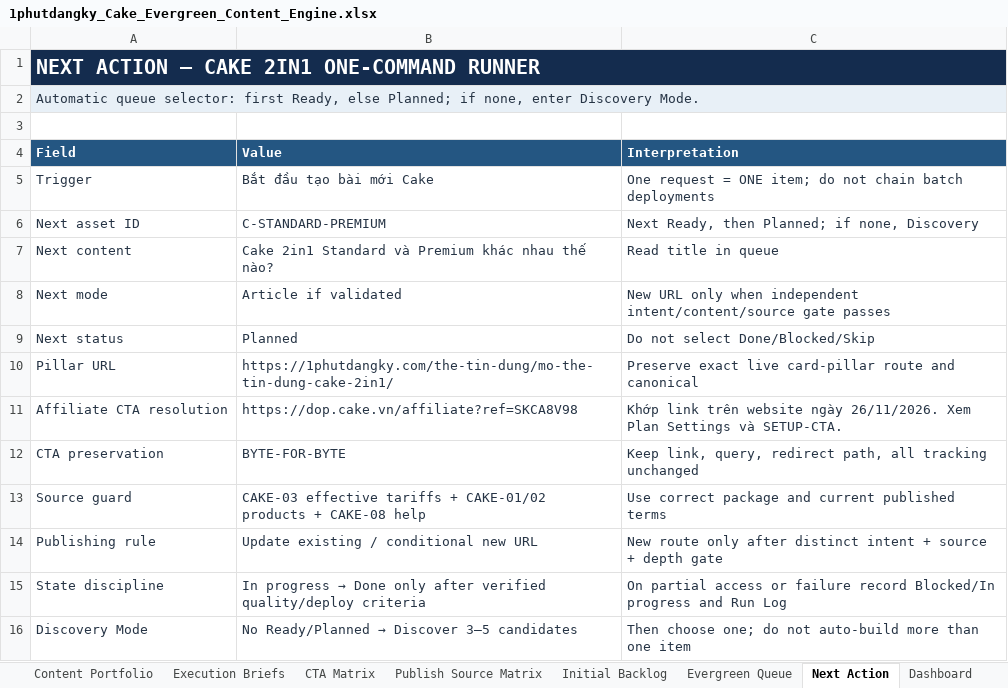
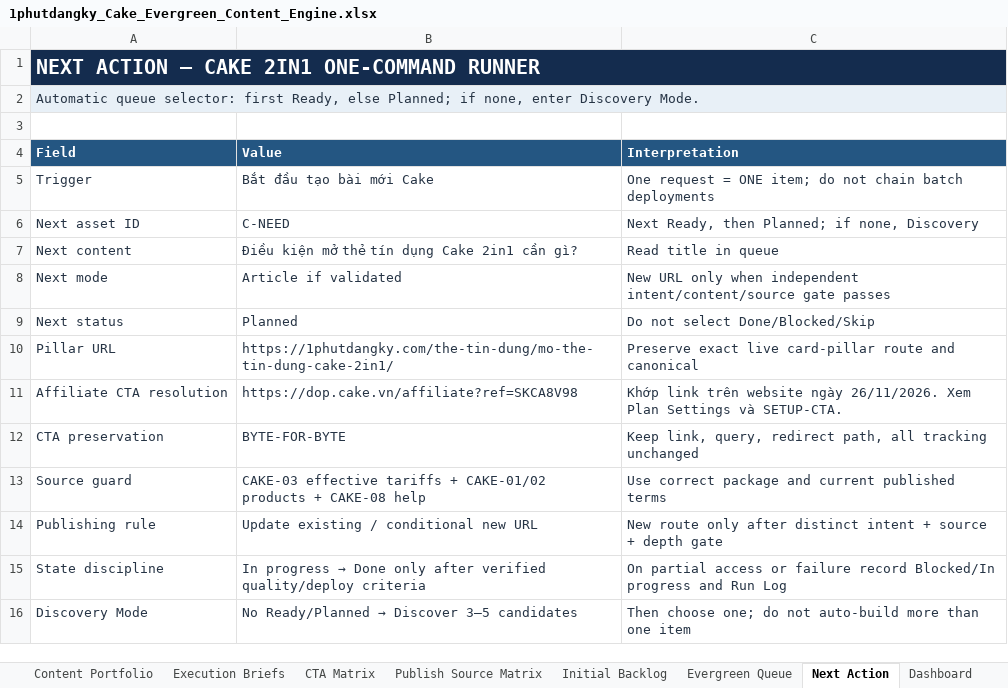
Before and after one commit to vothanhphatsocial/1phutdangky, an Excel workbook: docs/content/1phutdangky_Cake_Evergreen_Content_Engine.xlsx, sheet Next Action, drawn as a sheet; values as stored, in another font and other column widths than the file's, no borders; the diff names each change by its address in the sheet, - before the commit and + after, or states it on an @@ line.

```diff
--- a/docs/content/1phutdangky_Cake_Evergreen_Content_Engine.xlsx (sheet Next Action)
+++ b/docs/content/1phutdangky_Cake_Evergreen_Content_Engine.xlsx (sheet Next Action)
-B6 (Value): C-STANDARD-PREMIUM
+B6 (Value): C-NEED
-B7 (Value): Cake 2in1 Standard và Premium khác nhau thế nào?
+B7 (Value): Điều kiện mở thẻ tín dụng Cake 2in1 cần gì?
```
Also changed, not shown: sheet Dashboard, sheet Evergreen Queue, 2 other files.
